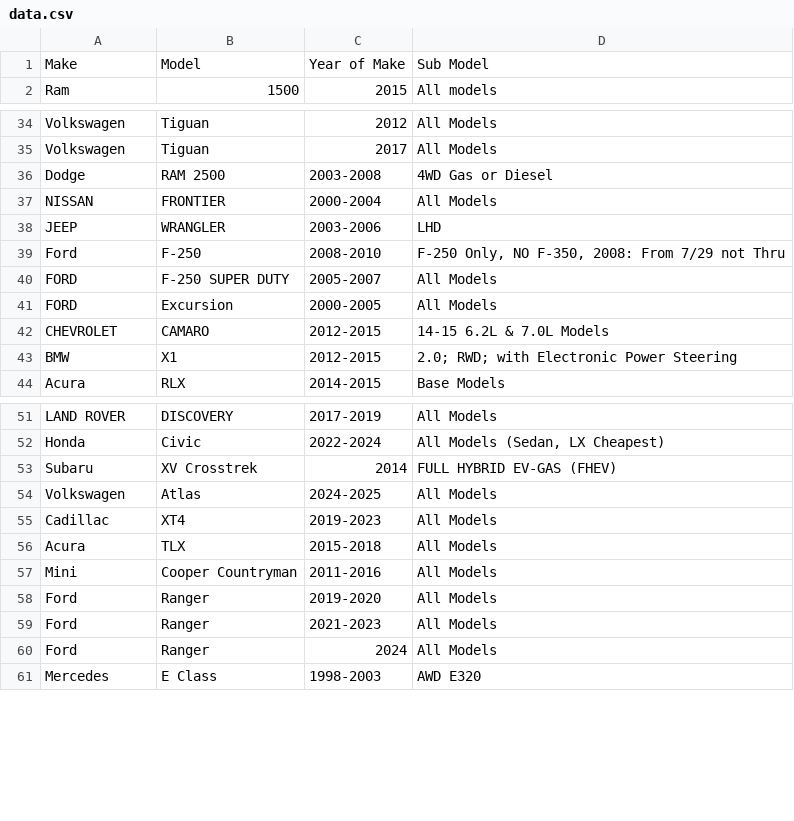
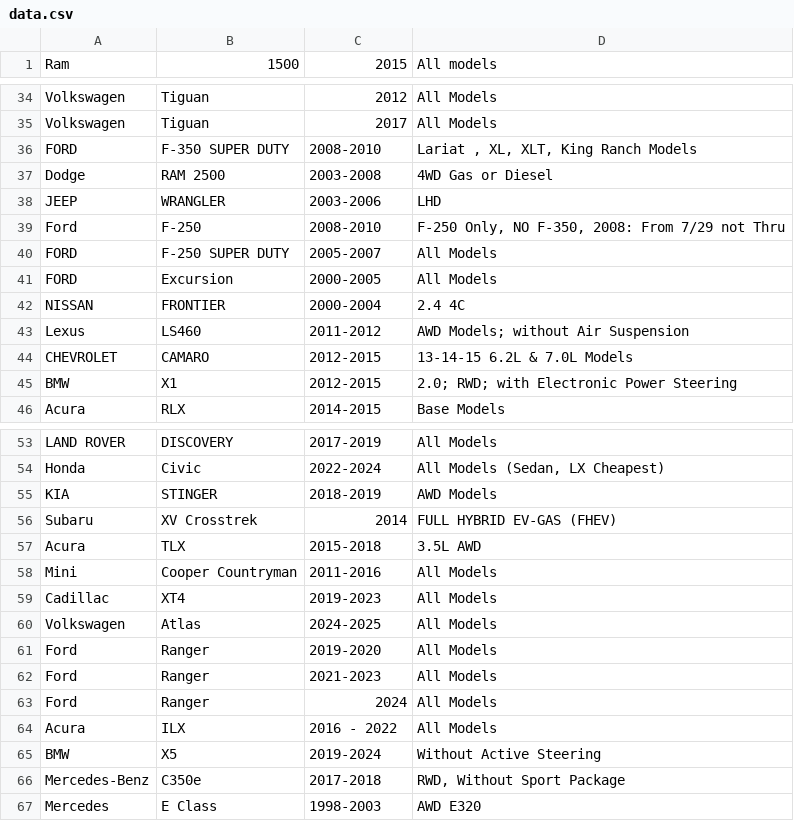
Before and after one commit to mohammad-ayesh/yard-portal, a CSV file: data.csv, drawn as a sheet; only a part is shown, gaps mark what is left out; the diff covers the shown part only.

```diff
--- a/data.csv
+++ b/data.csv
@@ -1,2 +1 @@
-Make,Model,Year of Make,Sub Model
 Ram,1500,2015,All models
@@ -35,4 +35,4 @@ Volkswagen,Tiguan,2012,All Models
 Volkswagen,Tiguan,2017,All Models
+FORD,F-350 SUPER DUTY,2008-2010,"Lariat , XL, XLT, King Ranch Models"
 Dodge,RAM 2500,2003-2008,4WD Gas or Diesel
-NISSAN,FRONTIER,2000-2004,All Models
 JEEP,WRANGLER,2003-2006,LHD
@@ -41,3 +41,5 @@ FORD,F-250 SUPER DUTY,2005-2007,All Models
 FORD,Excursion,2000-2005,All Models
-CHEVROLET,CAMARO ,2012-2015,14-15 6.2L & 7.0L Models
+NISSAN,FRONTIER,2000-2004,2.4  4C
+Lexus,LS460,2011-2012,AWD Models; without Air Suspension
+CHEVROLET,CAMARO ,2012-2015,13-14-15 6.2L & 7.0L Models
 BMW,X1,2012-2015,2.0; RWD; with Electronic Power Steering
@@ -52,7 +54,8 @@ LAND ROVER,DISCOVERY,2017-2019,All Models
 Honda,Civic,2022-2024,"All Models (Sedan, LX Cheapest)"
+KIA ,STINGER,2018-2019,AWD Models
 Subaru,XV Crosstrek,2014,FULL HYBRID EV-GAS (FHEV)
+Acura,TLX,2015-2018,3.5L AWD
+Mini,Cooper Countryman,2011-2016,All Models
+Cadillac,XT4,2019-2023,All Models
 Volkswagen,Atlas,2024-2025,All Models
-Cadillac,XT4,2019-2023,All Models
-Acura,TLX,2015-2018,All Models
-Mini,Cooper Countryman,2011-2016,All Models
 Ford ,Ranger,2019-2020,All Models
@@ -60,2 +63,5 @@ Ford ,Ranger,2021-2023,All Models
 Ford ,Ranger,2024,All Models
+Acura,ILX , 2016 - 2022,All Models
+BMW,X5,2019-2024,Without Active Steering
+Mercedes-Benz,C350e,2017-2018,"RWD, Without Sport Package"
 Mercedes,E Class,1998-2003,AWD E320
```
Also changed, not shown: 2 added rows, 20 removed rows and 2 edited cells elsewhere in this file.
